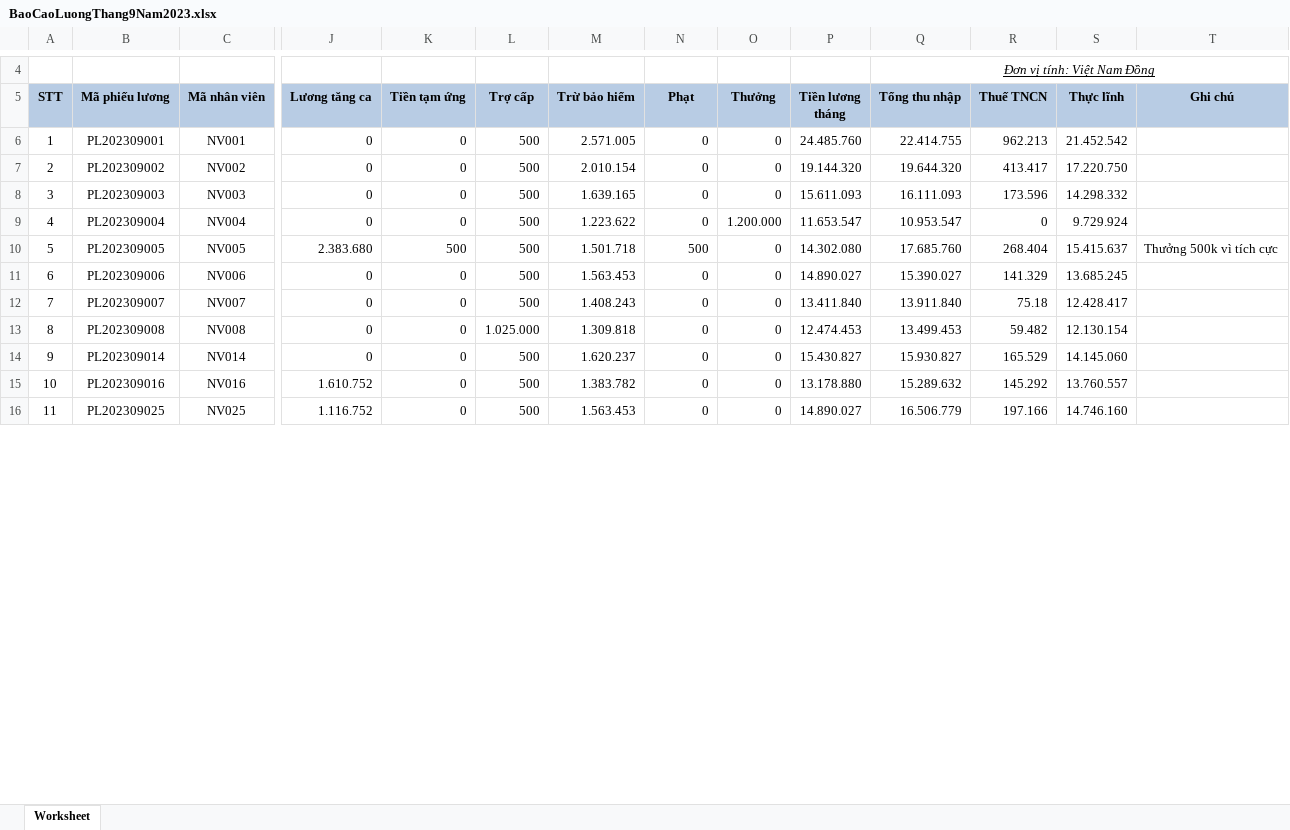
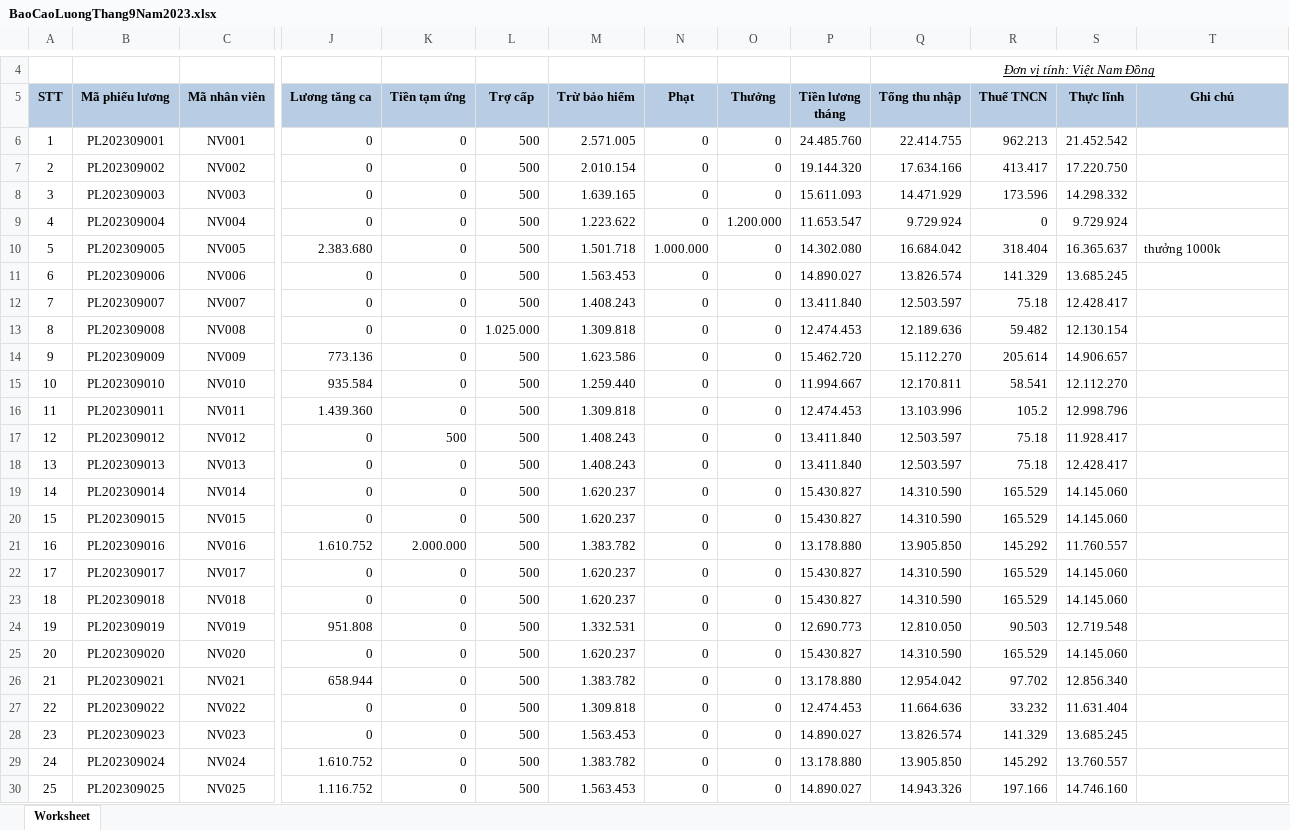
Before and after one commit to 79-Z1/QuanLyTienLuong_PHP, an Excel workbook: assets/ExcelResults/BaoCaoLuongThang9Nam2023.xlsx, sheet Worksheet, drawn as a sheet; only a part is shown, gaps mark what is left out; values as stored, in another font and other column widths than the file's, no borders; addresses are those after the commit; rows hold the shown columns only; the diff covers the shown part only; the diff names each change by its address in the sheet, - before the commit and + after, or states it on an @@ line.

```diff
--- a/assets/ExcelResults/BaoCaoLuongThang9Nam2023.xlsx (sheet Worksheet)
+++ b/assets/ExcelResults/BaoCaoLuongThang9Nam2023.xlsx (sheet Worksheet)
-Q7 (Tổng thu nhập): 19.644.320
+Q7 (Tổng thu nhập): 17.634.166
-Q8 (Tổng thu nhập): 16.111.093
+Q8 (Tổng thu nhập): 14.471.929
-Q9 (Tổng thu nhập): 10.953.547
+Q9 (Tổng thu nhập): 9.729.924
-K10 (Tiền tạm ứng): 500
+K10 (Tiền tạm ứng): 0
-N10 (Phạt): 500
+N10 (Phạt): 1.000.000
-Q10 (Tổng thu nhập): 17.685.760
+Q10 (Tổng thu nhập): 16.684.042
-R10 (Thuế TNCN): 268.404
+R10 (Thuế TNCN): 318.404
-S10 (Thực lĩnh): 15.415.637
+S10 (Thực lĩnh): 16.365.637
-T10 (Ghi chú): Thưởng 500k vì tích cực
+T10 (Ghi chú): thưởng 1000k
-Q11 (Tổng thu nhập): 15.390.027
+Q11 (Tổng thu nhập): 13.826.574
-Q12 (Tổng thu nhập): 13.911.840
+Q12 (Tổng thu nhập): 12.503.597
-Q13 (Tổng thu nhập): 13.499.453
+Q13 (Tổng thu nhập): 12.189.636
+row 14: 9 | PL202309009 | NV009 | 773.136 | 0 | 500 | 1.623.586 | 0 | 0 | 15.462.720 | 15.112.270 | 205.614 | 14.906.657
+row 15: 10 | PL202309010 | NV010 | 935.584 | 0 | 500 | 1.259.440 | 0 | 0 | 11.994.667 | 12.170.811 | 58.541 | 12.112.270
+row 16: 11 | PL202309011 | NV011 | 1.439.360 | 0 | 500 | 1.309.818 | 0 | 0 | 12.474.453 | 13.103.996 | 105.2 | 12.998.796
+row 17: 12 | PL202309012 | NV012 | 0 | 500 | 500 | 1.408.243 | 0 | 0 | 13.411.840 | 12.503.597 | 75.18 | 11.928.417
+row 18: 13 | PL202309013 | NV013 | 0 | 0 | 500 | 1.408.243 | 0 | 0 | 13.411.840 | 12.503.597 | 75.18 | 12.428.417
@@ column A (STT) renumbered between rows 19 and 42 @@
-Q19 (Tổng thu nhập): 15.930.827
+Q19 (Tổng thu nhập): 14.310.590
+row 20: 15 | PL202309015 | NV015 | 0 | 0 | 500 | 1.620.237 | 0 | 0 | 15.430.827 | 14.310.590 | 165.529 | 14.145.060
-K21 (Tiền tạm ứng): 0
+K21 (Tiền tạm ứng): 2.000.000
-Q21 (Tổng thu nhập): 15.289.632
+Q21 (Tổng thu nhập): 13.905.850
-S21 (Thực lĩnh): 13.760.557
+S21 (Thực lĩnh): 11.760.557
+row 22: 17 | PL202309017 | NV017 | 0 | 0 | 500 | 1.620.237 | 0 | 0 | 15.430.827 | 14.310.590 | 165.529 | 14.145.060
+row 23: 18 | PL202309018 | NV018 | 0 | 0 | 500 | 1.620.237 | 0 | 0 | 15.430.827 | 14.310.590 | 165.529 | 14.145.060
+row 24: 19 | PL202309019 | NV019 | 951.808 | 0 | 500 | 1.332.531 | 0 | 0 | 12.690.773 | 12.810.050 | 90.503 | 12.719.548
+row 25: 20 | PL202309020 | NV020 | 0 | 0 | 500 | 1.620.237 | 0 | 0 | 15.430.827 | 14.310.590 | 165.529 | 14.145.060
+row 26: 21 | PL202309021 | NV021 | 658.944 | 0 | 500 | 1.383.782 | 0 | 0 | 13.178.880 | 12.954.042 | 97.702 | 12.856.340
+row 27: 22 | PL202309022 | NV022 | 0 | 0 | 500 | 1.309.818 | 0 | 0 | 12.474.453 | 11.664.636 | 33.232 | 11.631.404
+row 28: 23 | PL202309023 | NV023 | 0 | 0 | 500 | 1.563.453 | 0 | 0 | 14.890.027 | 13.826.574 | 141.329 | 13.685.245
+row 29: 24 | PL202309024 | NV024 | 1.610.752 | 0 | 500 | 1.383.782 | 0 | 0 | 13.178.880 | 13.905.850 | 145.292 | 13.760.557
-Q30 (Tổng thu nhập): 16.506.779
+Q30 (Tổng thu nhập): 14.943.326
```
Also changed, not shown: 11 added rows and 2 edited cells elsewhere in this sheet, assets/ExcelResults/BangChamCongThang10Nam2023.xlsx, assets/ExcelResults/BangChamCongThang11Nam2023.xlsx, 4 other files.
